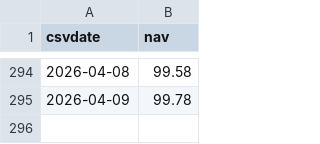
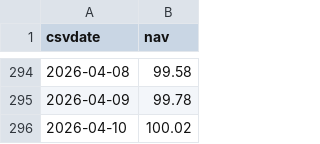
Before and after one commit to jiangx-lang/portfolio, a CSV file: data/nav/东亚联丰亚洲债券及货币基金.csv, drawn as a sheet; only a part is shown, gaps mark what is left out; the diff names each change by its address in the sheet, - before the commit and + after, or states it on an @@ line.

```diff
--- a/data/nav/东亚联丰亚洲债券及货币基金.csv
+++ b/data/nav/东亚联丰亚洲债券及货币基金.csv
+row 296: 2026-04-10 | 100.02
```
Also changed, not shown: data/nav/东方汇理香港组合-灵活配置增长.csv, data/nav/东方汇理香港组合-灵活配置平稳.csv, 13 other files.
